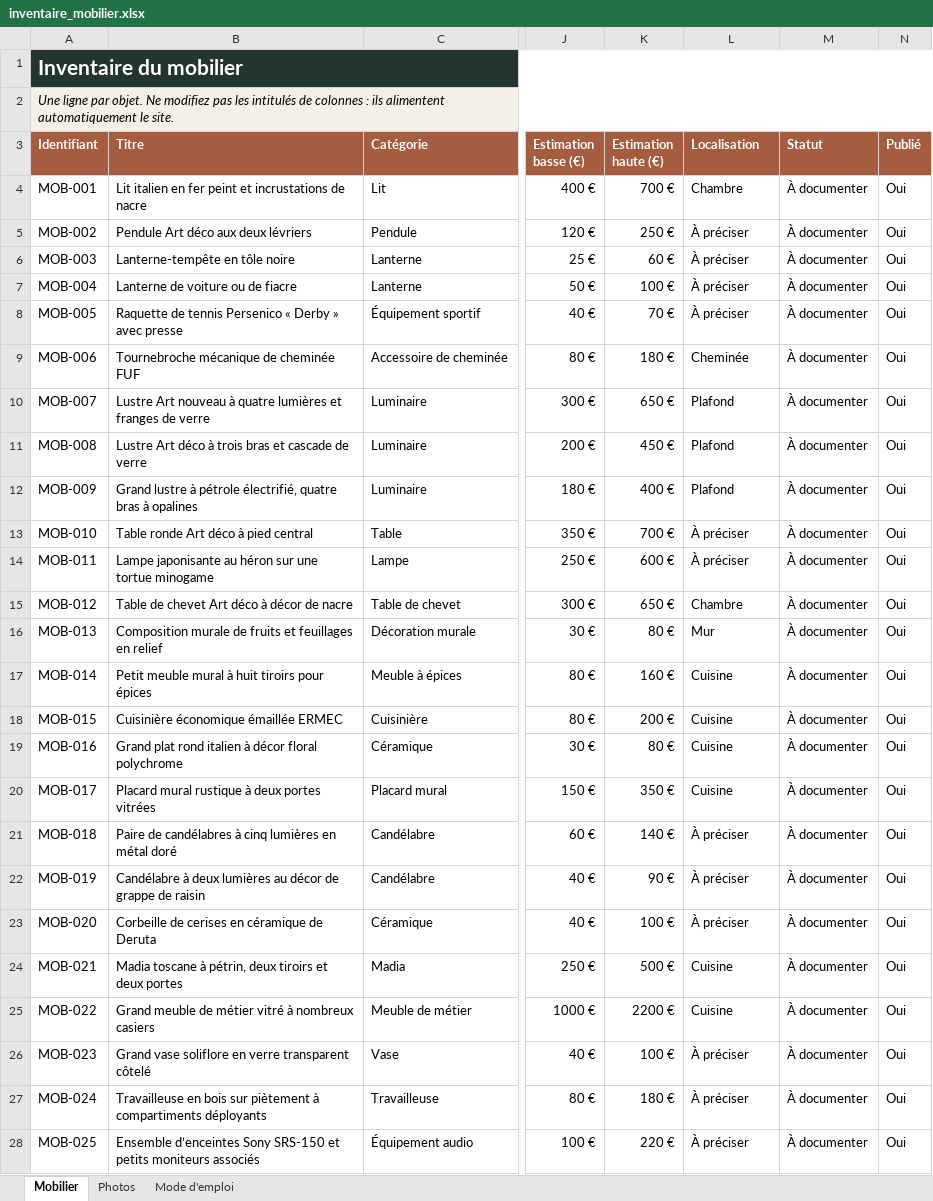
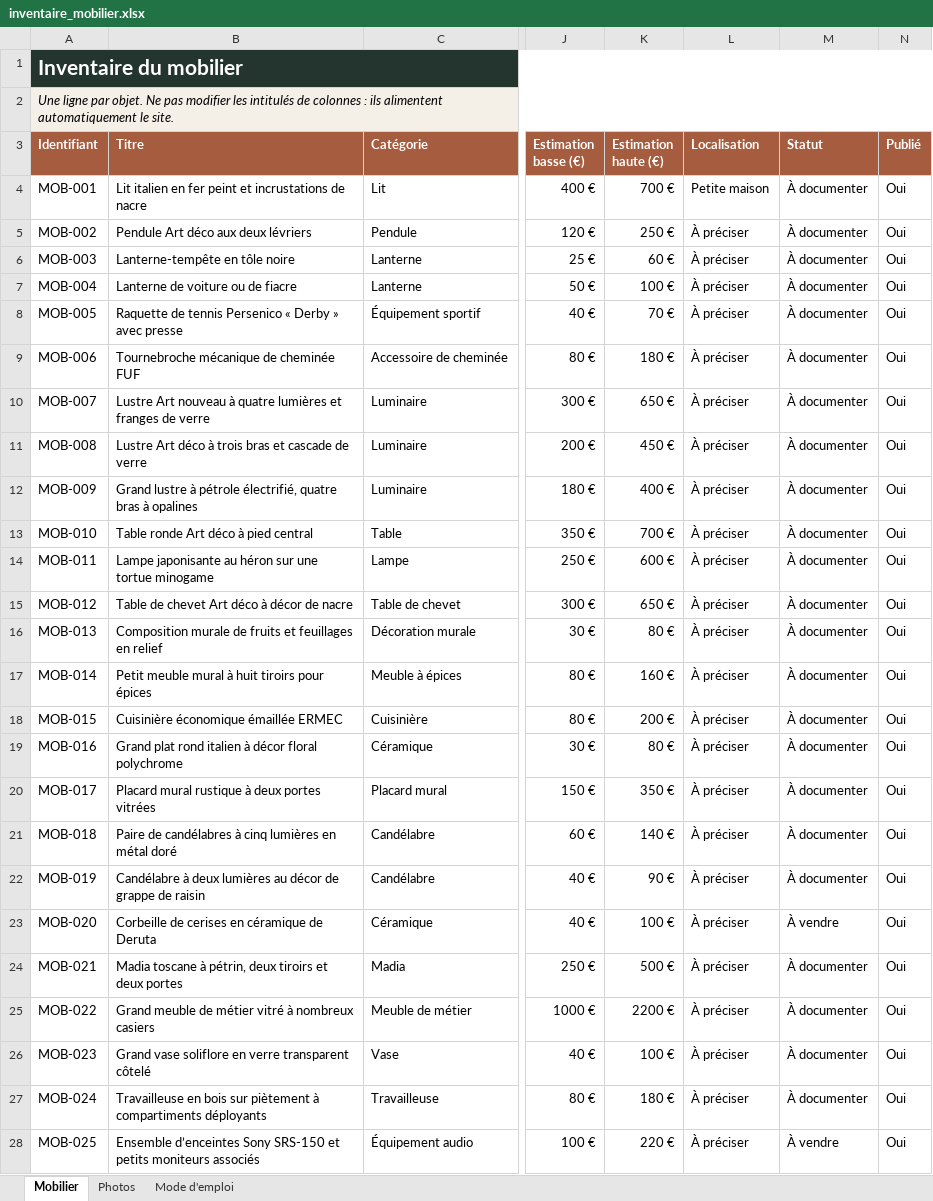
Before and after one commit to nicocoquet/emeleta, an Excel workbook: inventaire_mobilier.xlsx, sheet Mobilier, drawn as a sheet; only a part is shown, gaps mark what is left out; values as stored, in another font and other column widths than the file's, no borders; table styles not drawn; the diff covers the shown part only; the diff names each change by its address in the sheet, - before the commit and + after, or states it on an @@ line.

Commit message:
Add files via upload

```diff
--- a/inventaire_mobilier.xlsx (sheet Mobilier)
+++ b/inventaire_mobilier.xlsx (sheet Mobilier)
-A2 (Identifiant): …objet. Ne modifiez pas les intitulés…
+A2 (Identifiant): …objet. Ne pas modifier les intitulés…
-L4 (Localisation): Chambre
+L4 (Localisation): Petite maison
-L9 (Localisation): Cheminée
+L9 (Localisation): À préciser
-L10:L12 (Localisation): Plafond
+L10:L12 (Localisation): À préciser
-L15 (Localisation): Chambre
+L15 (Localisation): À préciser
-L16 (Localisation): Mur
+L16 (Localisation): À préciser
-L17:L20 (Localisation): Cuisine
+L17:L20 (Localisation): À préciser
-M23 (Statut): À documenter
+M23 (Statut): À vendre
-L24:L25 (Localisation): Cuisine
+L24:L25 (Localisation): À préciser
-M28 (Statut): À documenter
+M28 (Statut): À vendre
```
Also changed, not shown: 14 edited cells elsewhere in this sheet.
